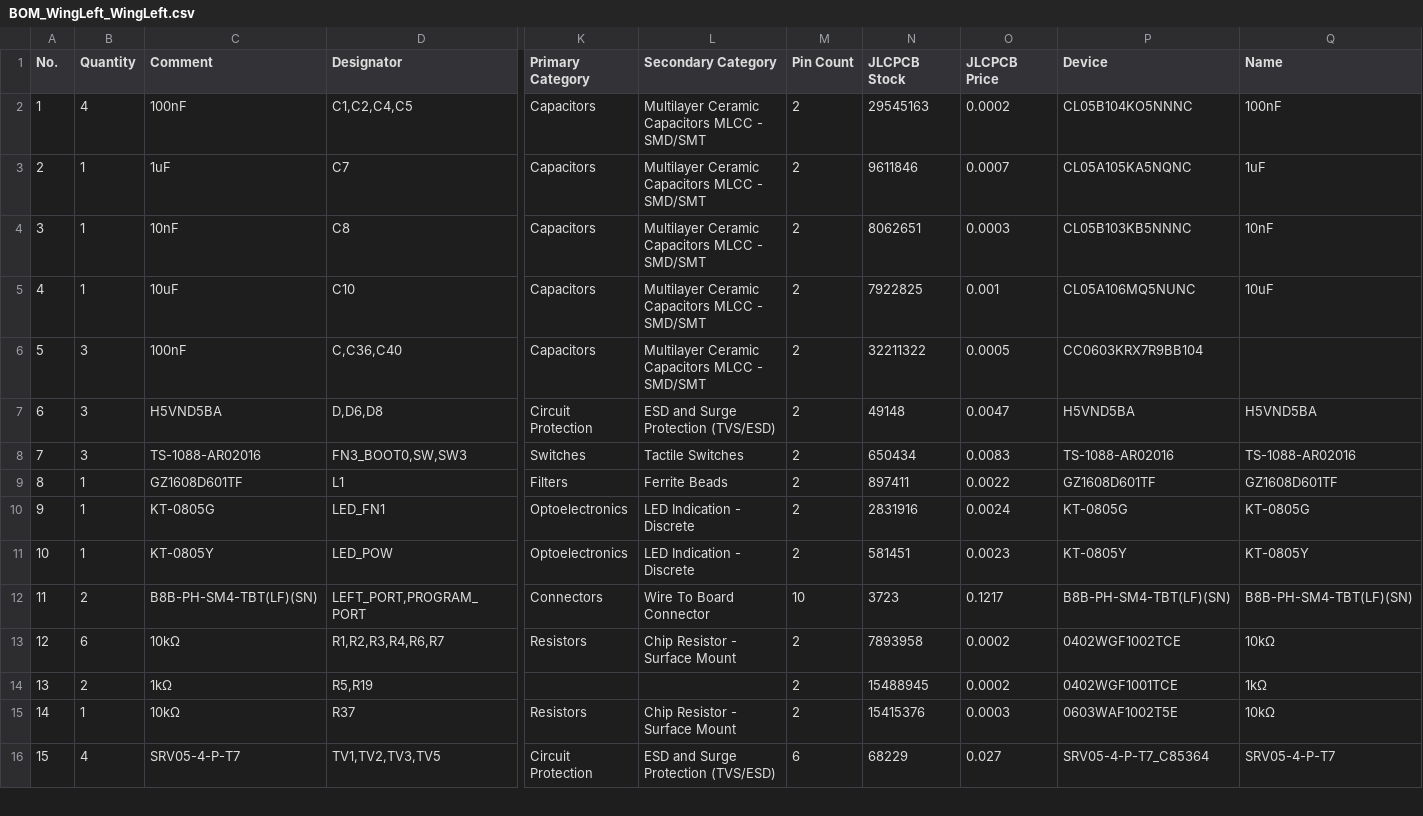
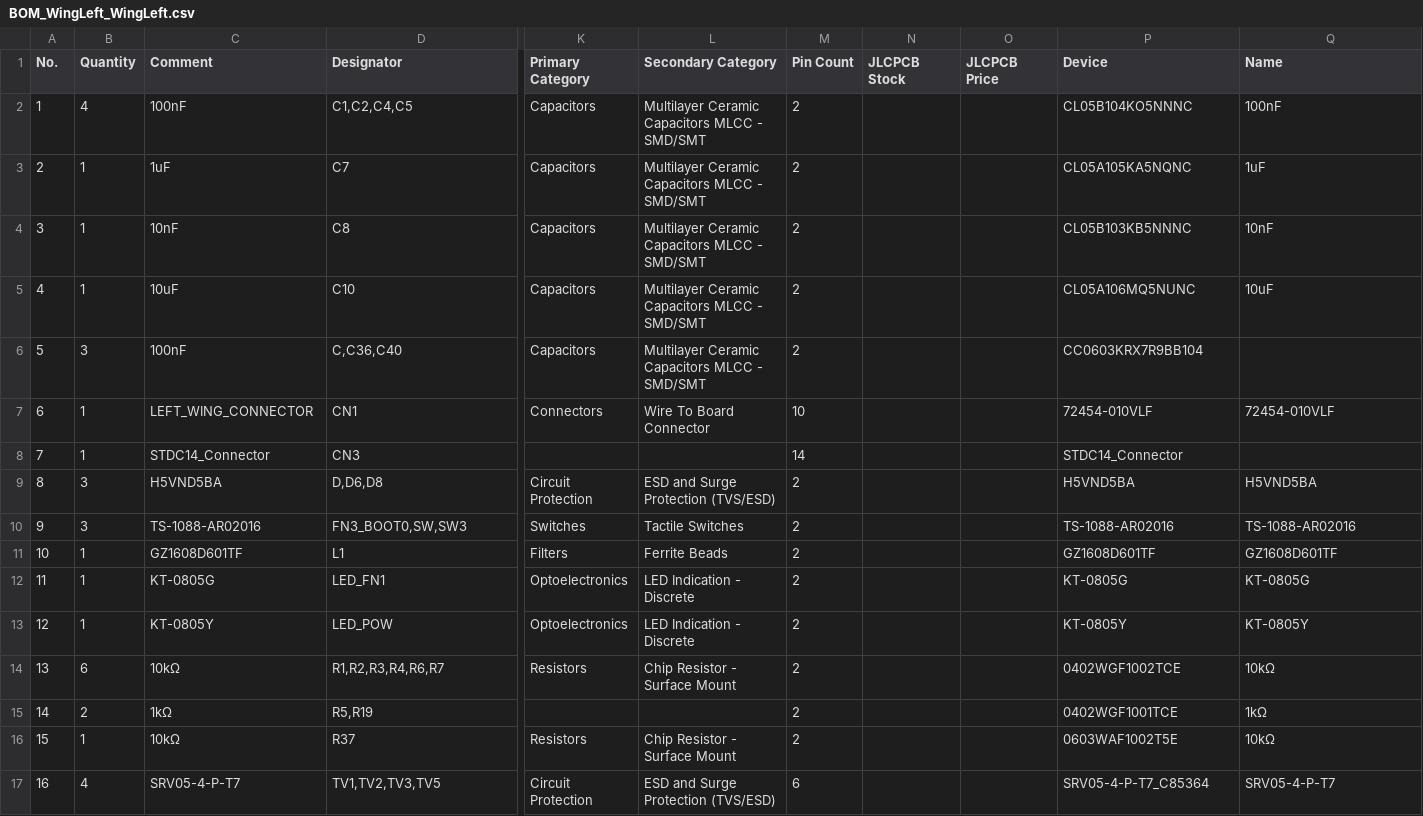
Before and after one commit to piwicode/bandoneo, a CSV file: design_review/export/BOM_WingLeft_WingLeft.csv, drawn as a sheet; only a part is shown, gaps mark what is left out; removed rows and columns are numbered as before the commit, all else as after; rows hold the shown columns only; the diff covers the shown part only; the diff names each change by its address in the sheet, - before the commit and + after, or states it on an @@ line.

```diff
--- a/design_review/export/BOM_WingLeft_WingLeft.csv
+++ b/design_review/export/BOM_WingLeft_WingLeft.csv
-N2 (JLCPCB Stock): 29545163
+N2 (JLCPCB Stock): (empty)
-O2 (JLCPCB Price): 0.0002
+O2 (JLCPCB Price): (empty)
-N3 (JLCPCB Stock): 9611846
+N3 (JLCPCB Stock): (empty)
-O3 (JLCPCB Price): 0.0007
+O3 (JLCPCB Price): (empty)
-N4 (JLCPCB Stock): 8062651
+N4 (JLCPCB Stock): (empty)
-O4 (JLCPCB Price): 0.0003
+O4 (JLCPCB Price): (empty)
-N5 (JLCPCB Stock): 7922825
+N5 (JLCPCB Stock): (empty)
-O5 (JLCPCB Price): 0.001
+O5 (JLCPCB Price): (empty)
-N6 (JLCPCB Stock): 32211322
+N6 (JLCPCB Stock): (empty)
-O6 (JLCPCB Price): 0.0005
+O6 (JLCPCB Price): (empty)
+row 7: 6 | 1 | LEFT_WING_CONNECTOR | CN1 | Connectors | Wire To Board Connector | 10 |  |  | 72454-010VLF | 72454-010VLF
+row 8: 7 | 1 | STDC14_Connector | CN3 |  |  | 14 |  |  | STDC14_Connector
@@ column A (No.) renumbered from row 9 down @@
-N9 (JLCPCB Stock): 49148
+N9 (JLCPCB Stock): (empty)
-O9 (JLCPCB Price): 0.0047
+O9 (JLCPCB Price): (empty)
-N10 (JLCPCB Stock): 650434
+N10 (JLCPCB Stock): (empty)
-O10 (JLCPCB Price): 0.0083
+O10 (JLCPCB Price): (empty)
-N11 (JLCPCB Stock): 897411
+N11 (JLCPCB Stock): (empty)
-O11 (JLCPCB Price): 0.0022
+O11 (JLCPCB Price): (empty)
-N12 (JLCPCB Stock): 2831916
+N12 (JLCPCB Stock): (empty)
-O12 (JLCPCB Price): 0.0024
+O12 (JLCPCB Price): (empty)
-N13 (JLCPCB Stock): 581451
+N13 (JLCPCB Stock): (empty)
-O13 (JLCPCB Price): 0.0023
+O13 (JLCPCB Price): (empty)
-row 12: 11 | 2 | B8B-PH-SM4-TBT(LF)(SN) | LEFT_PORT,PROGRAM_PORT | Connectors | Wire To Board Connector | 10 | 3723 | 0.1217 | B8B-PH-SM4-TBT(LF)(SN) | B8B-PH-SM4-TBT(LF)(SN)
-N14 (JLCPCB Stock): 7893958
+N14 (JLCPCB Stock): (empty)
-O14:O15 (JLCPCB Price): 0.0002
+O14:O15 (JLCPCB Price): (empty)
-N15 (JLCPCB Stock): 15488945
+N15 (JLCPCB Stock): (empty)
-N16 (JLCPCB Stock): 15415376
+N16 (JLCPCB Stock): (empty)
-O16 (JLCPCB Price): 0.0003
+O16 (JLCPCB Price): (empty)
-N17 (JLCPCB Stock): 68229
+N17 (JLCPCB Stock): (empty)
-O17 (JLCPCB Price): 0.027
+O17 (JLCPCB Price): (empty)
```
Also changed, not shown: 6 edited cells elsewhere in this file, design_review/export/BOM_MainBoard_MainBoard.csv, design_review/export/BOM_WingRight_WingRight.csv, 6 other files.
